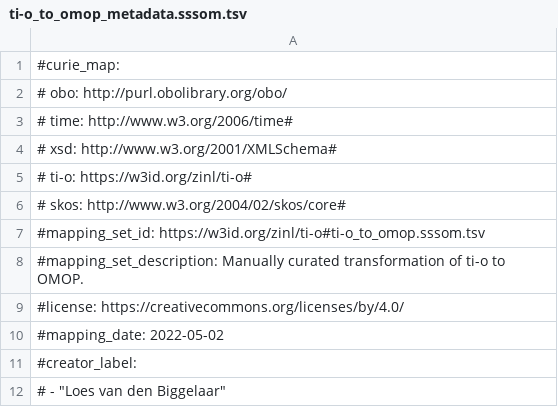
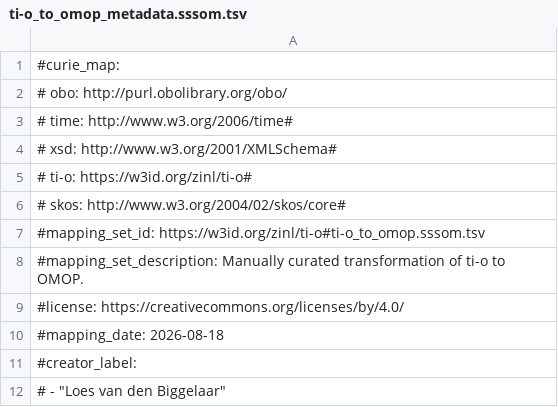
Before and after one commit to thehyve/transparancy-indicators, a TSV file: ti-o_to_omop_metadata.sssom.tsv, drawn as a sheet.

```diff
--- a/ti-o_to_omop_metadata.sssom.tsv
+++ b/ti-o_to_omop_metadata.sssom.tsv
@@ -9,3 +9,3 @@
 #license: https://creativecommons.org/licenses/by/4.0/
-#mapping_date: 2022-05-02
+#mapping_date: 2026-08-18
 #creator_label:
```
Also changed, not shown: ti-o_to_aandoening_mapping.tsv, 3 other files.
